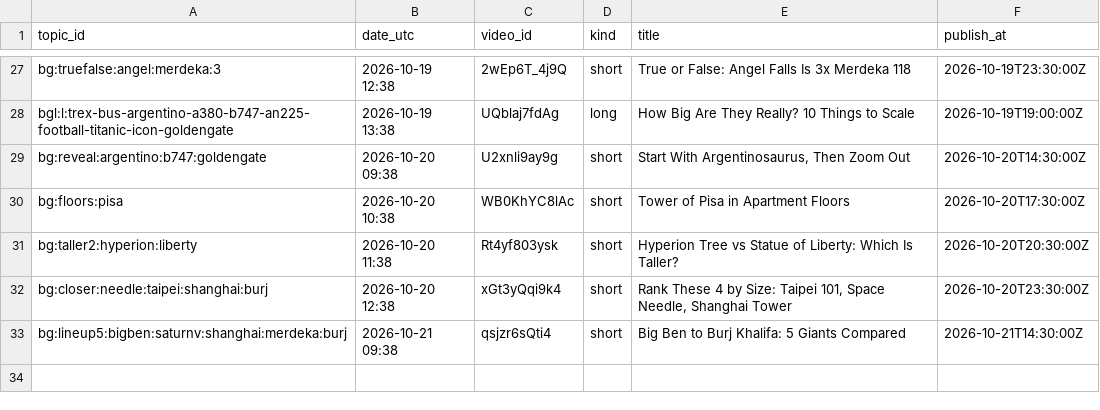
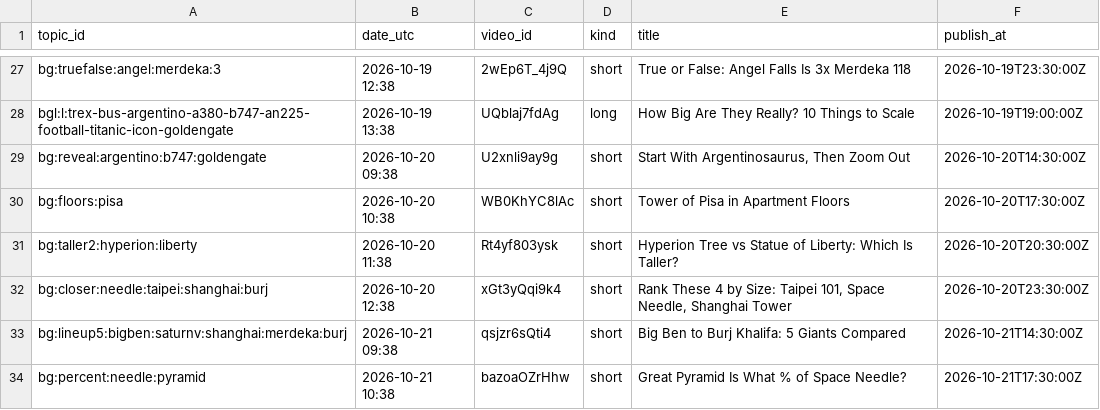
Before and after one commit to olgunkadirgulhan/fox-run-kids, a CSV file: records/bigger_published.csv, drawn as a sheet; only a part is shown, gaps mark what is left out.

Commit message:
bigger: 2026-10-21-1038

```diff
--- a/records/bigger_published.csv
+++ b/records/bigger_published.csv
@@ -33 +33,2 @@ bg:closer:needle:taipei:shanghai:burj,2026-10-20 12:38,xGt3yQqi9k4,short,"Rank T
 bg:lineup5:bigben:saturnv:shanghai:merdeka:burj,2026-10-21 09:38,qsjzr6sQti4,short,Big Ben to Burj Khalifa: 5 Giants Compared,2026-10-21T14:30:00Z
+bg:percent:needle:pyramid,2026-10-21 10:38,bazoaOZrHhw,short,Great Pyramid Is What % of Space Needle?,2026-10-21T17:30:00Z
```
